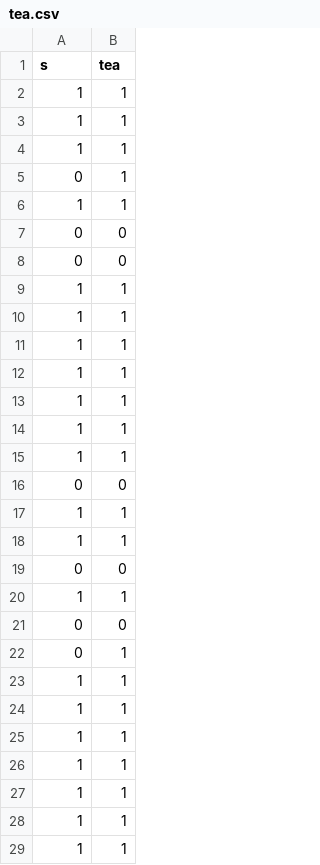
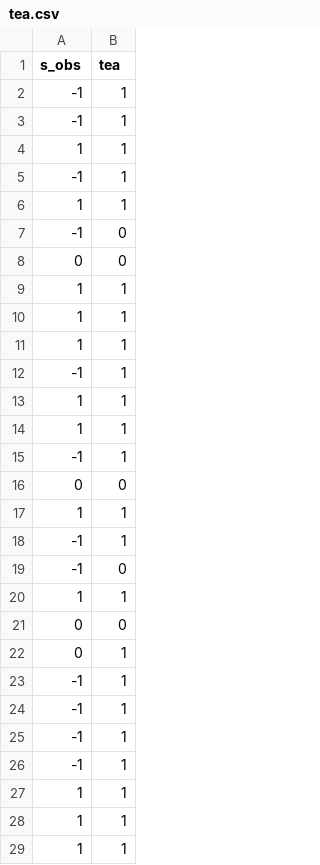
Before and after one commit to storopoli/Turing-Workshop, a CSV file: data/tea.csv, drawn as a sheet; only a part is shown; the diff covers the shown part only.

```diff
--- a/data/tea.csv
+++ b/data/tea.csv
@@ -1,8 +1,8 @@
-"s","tea"
+"s_obs","tea"
+-1,1
+-1,1
 1,1
+-1,1
 1,1
-1,1
-0,1
-1,1
-0,0
+-1,0
 0,0
@@ -11,10 +11,10 @@
 1,1
+-1,1
 1,1
 1,1
-1,1
-1,1
+-1,1
 0,0
 1,1
-1,1
-0,0
+-1,1
+-1,0
 1,1
@@ -22,6 +22,6 @@
 0,1
-1,1
-1,1
-1,1
-1,1
+-1,1
+-1,1
+-1,1
+-1,1
 1,1
```
Also changed, not shown: 6 added rows, 6 removed rows, 2 moved rows and 3 edited cells elsewhere in this file, 6 other files.
